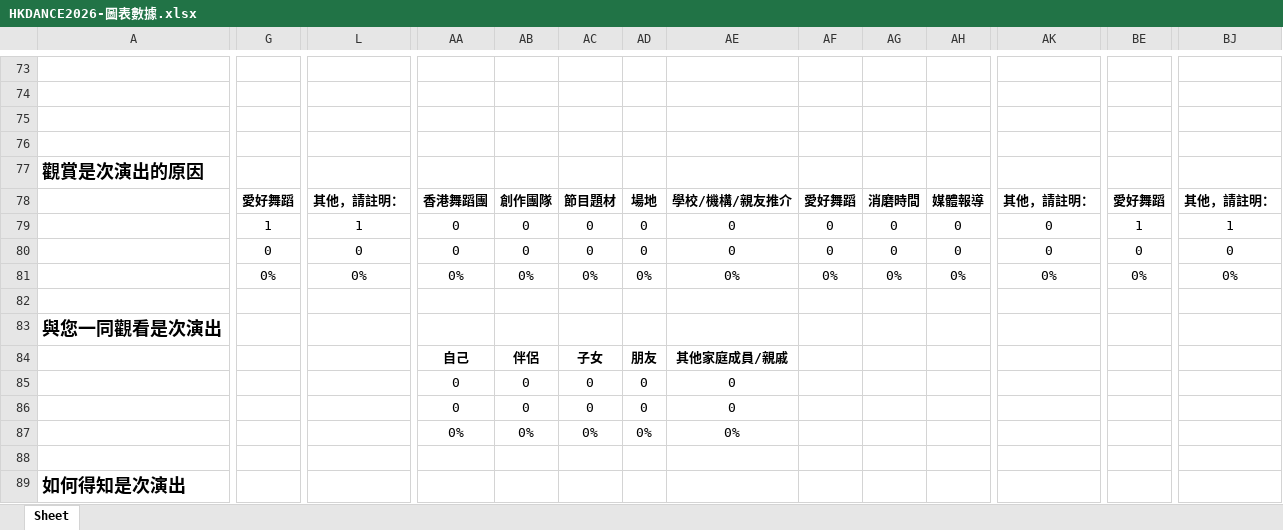
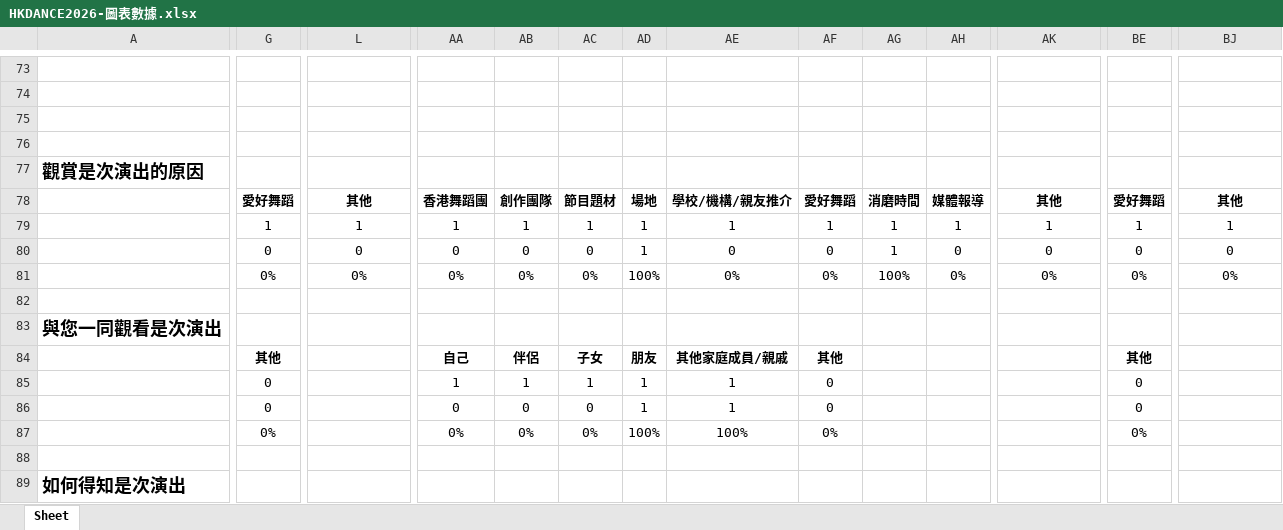
Before and after one commit to wintonau/hkdance2026a, an Excel workbook: app/static/HKDANCE2026-圖表數據.xlsx, sheet Sheet, drawn as a sheet; only a part is shown, gaps mark what is left out; values as stored, in another font and other column widths than the file's, no borders; the diff covers the shown part only; the diff names each change by its address in the sheet, - before the commit and + after, or states it on an @@ line.

```diff
--- a/app/static/HKDANCE2026-圖表數據.xlsx (sheet Sheet)
+++ b/app/static/HKDANCE2026-圖表數據.xlsx (sheet Sheet)
-L78: 其他，請註明：
+L78: 其他
-AK78: 其他，請註明：
+AK78: 其他
-BJ78: 其他，請註明：
+BJ78: 其他
-AA79: 0
+AA79: 1
-AB79: 0
+AB79: 1
-AC79: 0
+AC79: 1
-AD79:AD80: 0
+AD79:AD80: 1
-AE79: 0
+AE79: 1
-AF79: 0
+AF79: 1
-AG79:AG80: 0
+AG79:AG80: 1
-AH79: 0
+AH79: 1
-AK79: 0
+AK79: 1
-AD81: 0%
+AD81: 100%
-AG81: 0%
+AG81: 100%
-G84: (empty)
+G84: 其他
-AF84: (empty)
+AF84: 其他
-BE84: (empty)
+BE84: 其他
-G85:G86: (empty)
+G85:G86: 0
-AA85: 0
+AA85: 1
-AB85: 0
+AB85: 1
-AC85: 0
+AC85: 1
-AD85:AD86: 0
+AD85:AD86: 1
-AE85:AE86: 0
+AE85:AE86: 1
-AF85:AF86: (empty)
+AF85:AF86: 0
-BE85:BE86: (empty)
+BE85:BE86: 0
-G87: (empty)
+G87: 0%
-AD87: 0%
+AD87: 100%
-AE87: 0%
+AE87: 100%
-AF87: (empty)
+AF87: 0%
-BE87: (empty)
+BE87: 0%
```
Also changed, not shown: 3 added rows, 3 removed rows and 125 edited cells elsewhere in this sheet, app/static/hkdanceVarLabelValue.xlsx, 9 other files.
